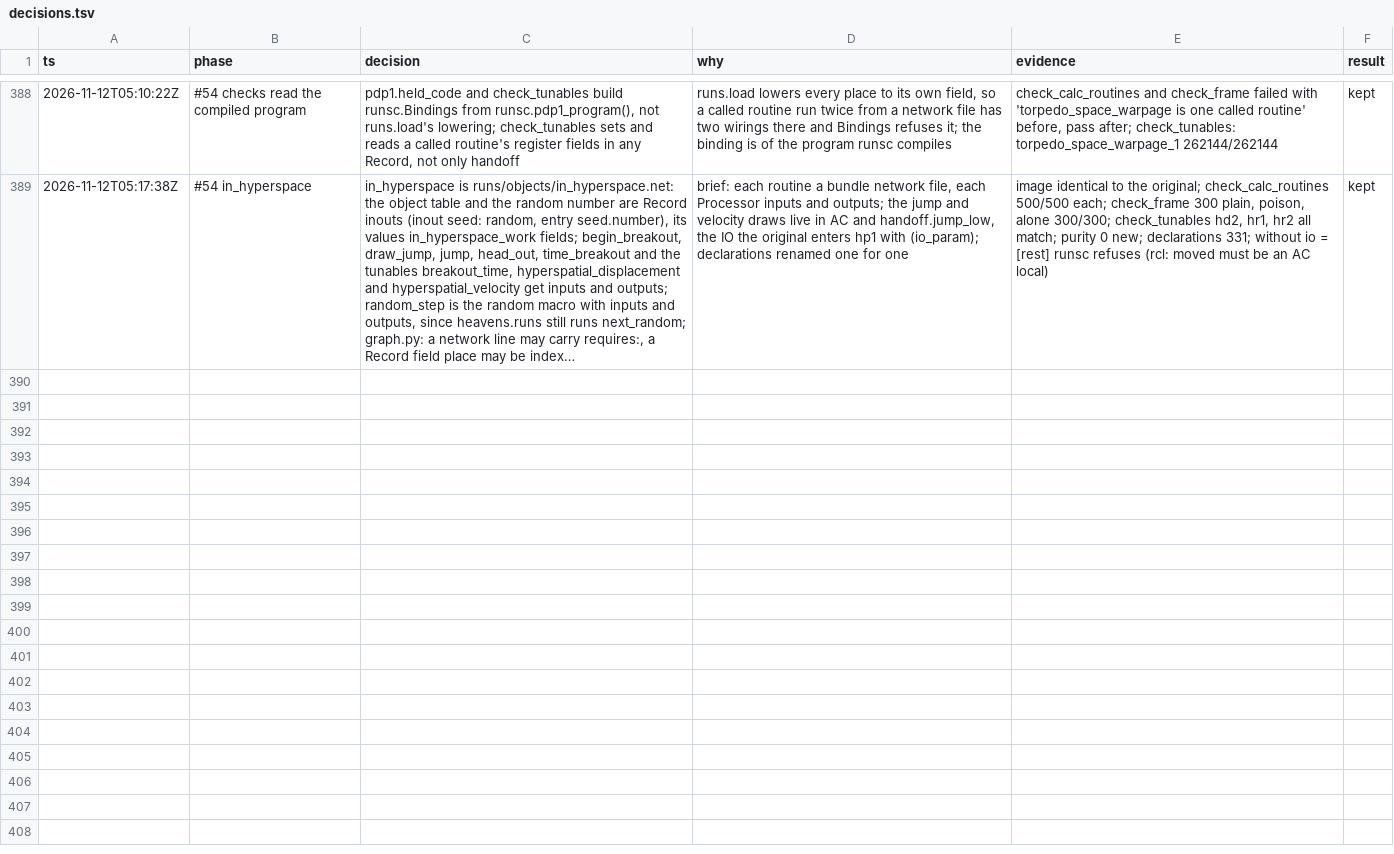
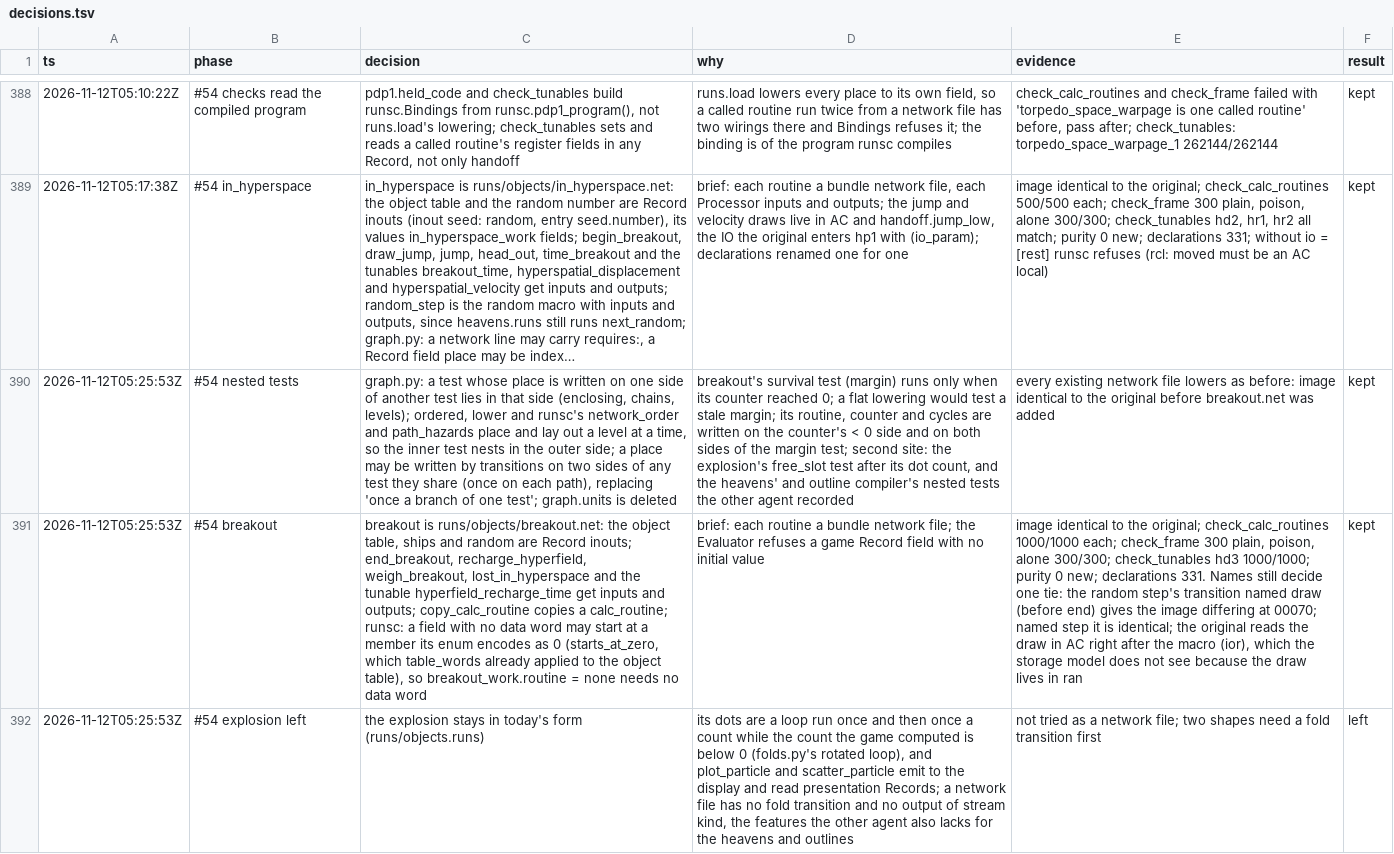
Before and after one commit to wScottSh/runs-spacewar, a TSV file: docs/decisions.tsv, drawn as a sheet; only a part is shown, gaps mark what is left out; long unchanged cells end in …; the diff names each change by its address in the sheet, - before the commit and + after, or states it on an @@ line.

```diff
--- a/docs/decisions.tsv
+++ b/docs/decisions.tsv
+row 390: 2026-11-12T05:25:53Z | #54 nested tests | graph.py: a test whose place is written on one side of another test lies in that side (enclosing, chains, levels); ordered, lower and runsc's network_order and path_hazards place and lay out a level at a time, so the inner test nests in the outer side; a place may be written by transitions on two sides of any test they share (once on each path), replacing 'once a branch of one test'; graph.units is deleted | breakout's survival test (margin) runs only when its counter reached 0; a flat lowering would test a stale margin; its routine, counter and cycles are written on the counter's < 0 side and on both sides of the margin test; second site: the explosion's free_slot test after its dot count, and the heavens' and outline compiler's nested tests the other agent recorded | every existing network file lowers as before: image identical to the original before breakout.net was added | kept
+row 391: 2026-11-12T05:25:53Z | #54 breakout | breakout is runs/objects/breakout.net: the object table, ships and random are Record inouts; end_breakout, recharge_hyperfield, weigh_breakout, lost_in_hyperspace and the tunable hyperfield_recharge_time get inputs and outputs; copy_calc_routine copies a calc_routine; runsc: a field with no data word may start at a member its enum encodes as 0 (starts_at_zero, which table_words already applied to the object table), so breakout_work.routine = none needs no data word | brief: each routine a bundle network file; the Evaluator refuses a game Record field with no initial value | image identical to the original; check_calc_routines 1000/1000 each; check_frame 300 plain, poison, alone 300/300; check_tunables hd3 1000/1000; purity 0 new; declarations 331. Names still decide one tie: the random step's transition named draw (before end) gives the image differing at 00070; named step it is identical; the original reads the draw in AC right after the macro (ior), which the storage model does not see because the draw lives in ran | kept
+row 392: 2026-11-12T05:25:53Z | #54 explosion left | the explosion stays in today's form (runs/objects.runs) | its dots are a loop run once and then once a count while the count the game computed is below 0 (folds.py's rotated loop), and plot_particle and scatter_particle emit to the display and read presentation Records; a network file has no fold transition and no output of stream kind, the features the other agent also lacks for the heavens and outlines | not tried as a network file; two shapes need a fold transition first | left
```
Also changed, not shown: 12 other files.
